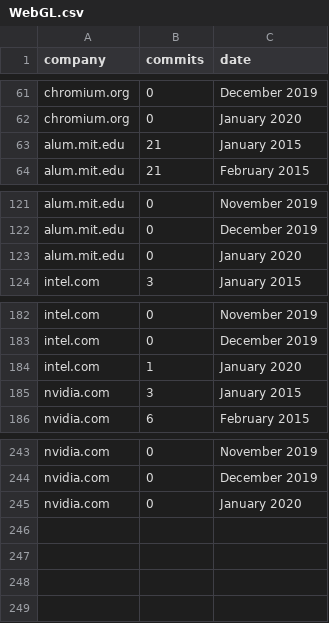
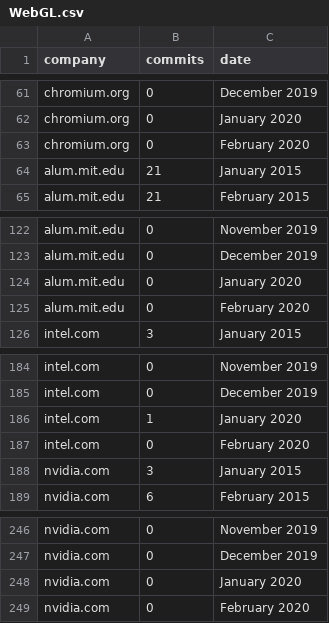
Before and after one commit to arskama/FrontEnd_Cr_Stats, a CSV file: Data/Trends/WebGL.csv, drawn as a sheet; only a part is shown, gaps mark what is left out; the diff names each change by its address in the sheet, - before the commit and + after, or states it on an @@ line.

```diff
--- a/Data/Trends/WebGL.csv
+++ b/Data/Trends/WebGL.csv
+row 63: chromium.org | 0 | February 2020
+row 125: alum.mit.edu | 0 | February 2020
+row 187: intel.com | 0 | February 2020
+row 249: nvidia.com | 0 | February 2020
```
Also changed, not shown: Data/Trends/Chromium.csv, Data/Trends/Skia.csv, 10 other files.
